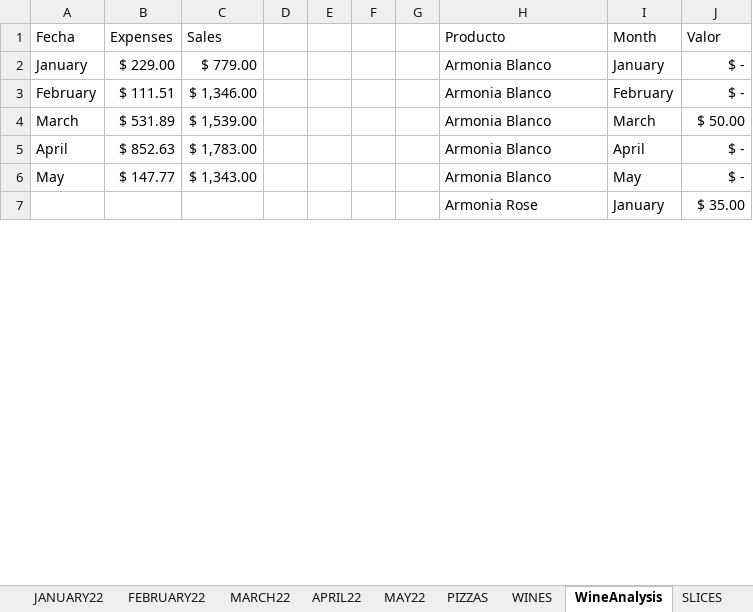
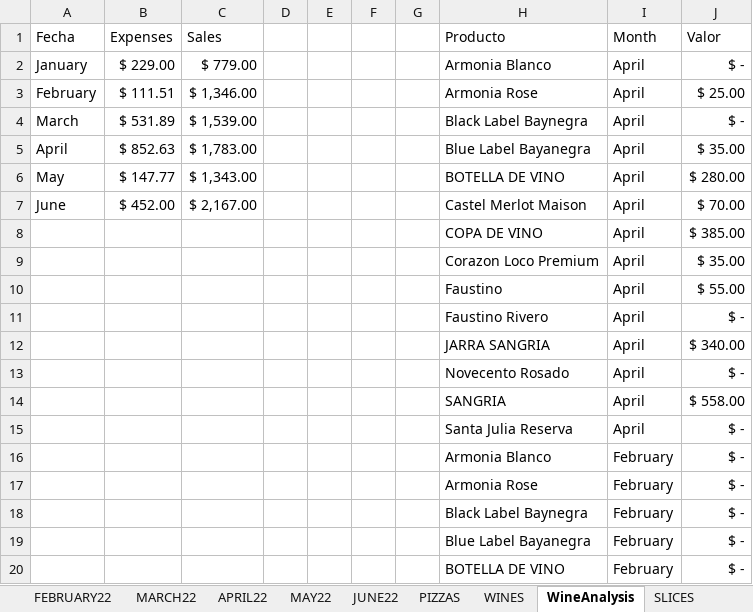
Before and after one commit to PieroMi/Data-Visualization-Web-App, an Excel workbook: POSTO 2022.xlsx, sheet WineAnalysis, drawn as a sheet; only a part is shown; the shorter side is filled out with more unchanged rows; values as stored, in another font and other column widths than the file's, no borders; the diff covers the shown part only; the diff names each change by its address in the sheet, - before the commit and + after, or states it on an @@ line.

```diff
--- a/POSTO 2022.xlsx (sheet WineAnalysis)
+++ b/POSTO 2022.xlsx (sheet WineAnalysis)
+sheet tab: JUNE22
-I2 (Month): January
+I2 (Month): April
-H3 (Producto): Armonia Blanco
+H3 (Producto): Armonia Rose
-I3 (Month): February
+I3 (Month): April
-J3 (Valor): $ -
+J3 (Valor): $ 25.00
-H4 (Producto): Armonia Blanco
+H4 (Producto): Black Label Baynegra
-I4 (Month): March
+I4 (Month): April
-J4 (Valor): $ 50.00
+J4 (Valor): $ -
-H5 (Producto): Armonia Blanco
+H5 (Producto): Blue Label Bayanegra
-J5 (Valor): $ -
+J5 (Valor): $ 35.00
-H6 (Producto): Armonia Blanco
+H6 (Producto): BOTELLA DE VINO
-I6 (Month): May
+I6 (Month): April
-J6 (Valor): $ -
+J6 (Valor): $ 280.00
+row 7: June | $ 452.00 | $ 2,167.00 |  |  |  |  | Castel Merlot Maison | April | $ 70.00
@@ row 35 moved to row 8: COPA DE VINO @@
@@ row 40 moved to row 9: Corazon Loco Premium @@
@@ row 45 moved to row 10: Faustino @@
@@ row 50 moved to row 11: Faustino Rivero @@
@@ row 55 moved to row 12: JARRA SANGRIA @@
@@ row 60 moved to row 13: Novecento Rosado @@
@@ row 65 moved to row 14: SANGRIA @@
@@ row 70 moved to row 15: Santa Julia Reserva @@
+row 16:  |  |  |  |  |  |  | Armonia Blanco | February | $ -
@@ row 8 moved to row 17: Armonia Rose @@
@@ row 13 moved to row 18: Black Label Baynegra @@
@@ row 18 moved to row 19: Blue Label Bayanegra @@
@@ row 23 moved to row 20: BOTELLA DE VINO @@
```
Also changed, not shown: 11 added rows, 5 removed rows and 33 moved rows elsewhere in this sheet, sheet PIZZAS, sheet BEVERAGES, sheet SLICES, sheet WINES, sheet SWEETS, sheet BEERS, 2 more sheets, formulas that keep their value, hidden cells.
